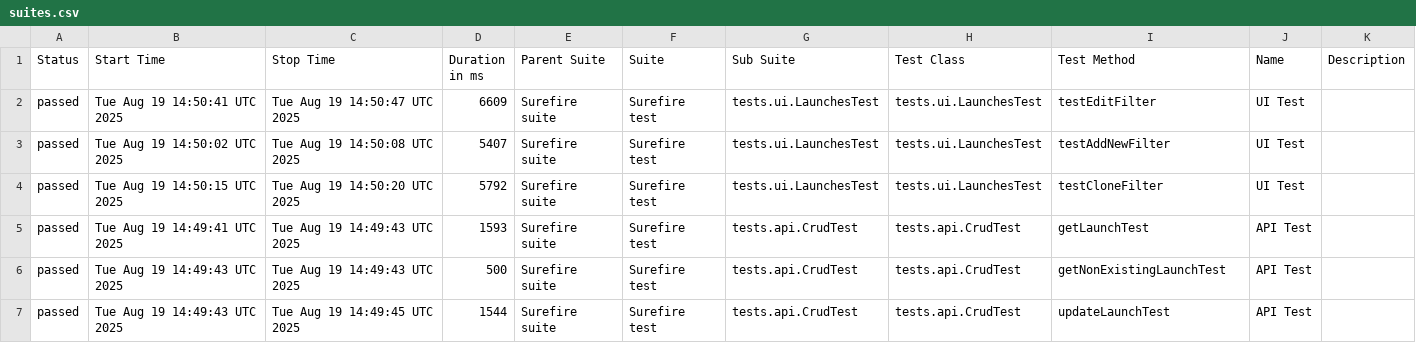
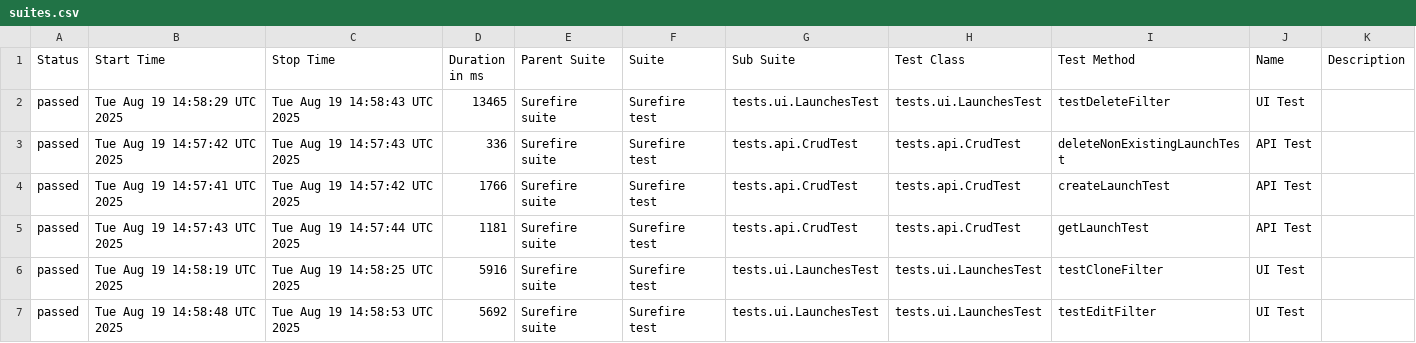
Before and after one commit to Solosnyuk/report-portal-Selenide-Test, a CSV file: data/suites.csv, drawn as a sheet; only a part is shown; the diff covers the shown part only.

```diff
--- a/data/suites.csv
+++ b/data/suites.csv
@@ -1,7 +1,7 @@
 "Status","Start Time","Stop Time","Duration in ms","Parent Suite","Suite","Sub Suite","Test Class","Test Method","Name","Description"
-"passed","Tue Aug 19 14:50:41 UTC 2025","Tue Aug 19 14:50:47 UTC 2025","6609","Surefire suite","Surefire test","tests.ui.LaunchesTest","tests.ui.LaunchesTest","testEditFilter","UI Test",""
-"passed","Tue Aug 19 14:50:02 UTC 2025","Tue Aug 19 14:50:08 UTC 2025","5407","Surefire suite","Surefire test","tests.ui.LaunchesTest","tests.ui.LaunchesTest","testAddNewFilter","UI Test",""
-"passed","Tue Aug 19 14:50:15 UTC 2025","Tue Aug 19 14:50:20 UTC 2025","5792","Surefire suite","Surefire test","tests.ui.LaunchesTest","tests.ui.LaunchesTest","testCloneFilter","UI Test",""
-"passed","Tue Aug 19 14:49:41 UTC 2025","Tue Aug 19 14:49:43 UTC 2025","1593","Surefire suite","Surefire test","tests.api.CrudTest","tests.api.CrudTest","getLaunchTest","API Test",""
-"passed","Tue Aug 19 14:49:43 UTC 2025","Tue Aug 19 14:49:43 UTC 2025","500","Surefire suite","Surefire test","tests.api.CrudTest","tests.api.CrudTest","getNonExistingLaunchTest","API Test",""
-"passed","Tue Aug 19 14:49:43 UTC 2025","Tue Aug 19 14:49:45 UTC 2025","1544","Surefire suite","Surefire test","tests.api.CrudTest","tests.api.CrudTest","updateLaunchTest","API Test",""
+"passed","Tue Aug 19 14:58:29 UTC 2025","Tue Aug 19 14:58:43 UTC 2025","13465","Surefire suite","Surefire test","tests.ui.LaunchesTest","tests.ui.LaunchesTest","testDeleteFilter","UI Test",""
+"passed","Tue Aug 19 14:57:42 UTC 2025","Tue Aug 19 14:57:43 UTC 2025","336","Surefire suite","Surefire test","tests.api.CrudTest","tests.api.CrudTest","deleteNonExistingLaunchTest","API Test",""
+"passed","Tue Aug 19 14:57:41 UTC 2025","Tue Aug 19 14:57:42 UTC 2025","1766","Surefire suite","Surefire test","tests.api.CrudTest","tests.api.CrudTest","createLaunchTest","API Test",""
+"passed","Tue Aug 19 14:57:43 UTC 2025","Tue Aug 19 14:57:44 UTC 2025","1181","Surefire suite","Surefire test","tests.api.CrudTest","tests.api.CrudTest","getLaunchTest","API Test",""
+"passed","Tue Aug 19 14:58:19 UTC 2025","Tue Aug 19 14:58:25 UTC 2025","5916","Surefire suite","Surefire test","tests.ui.LaunchesTest","tests.ui.LaunchesTest","testCloneFilter","UI Test",""
+"passed","Tue Aug 19 14:58:48 UTC 2025","Tue Aug 19 14:58:53 UTC 2025","5692","Surefire suite","Surefire test","tests.ui.LaunchesTest","tests.ui.LaunchesTest","testEditFilter","UI Test",""
```
Also changed, not shown: 18 edited cells elsewhere in this file, data/behaviors.csv, 22 other files.
